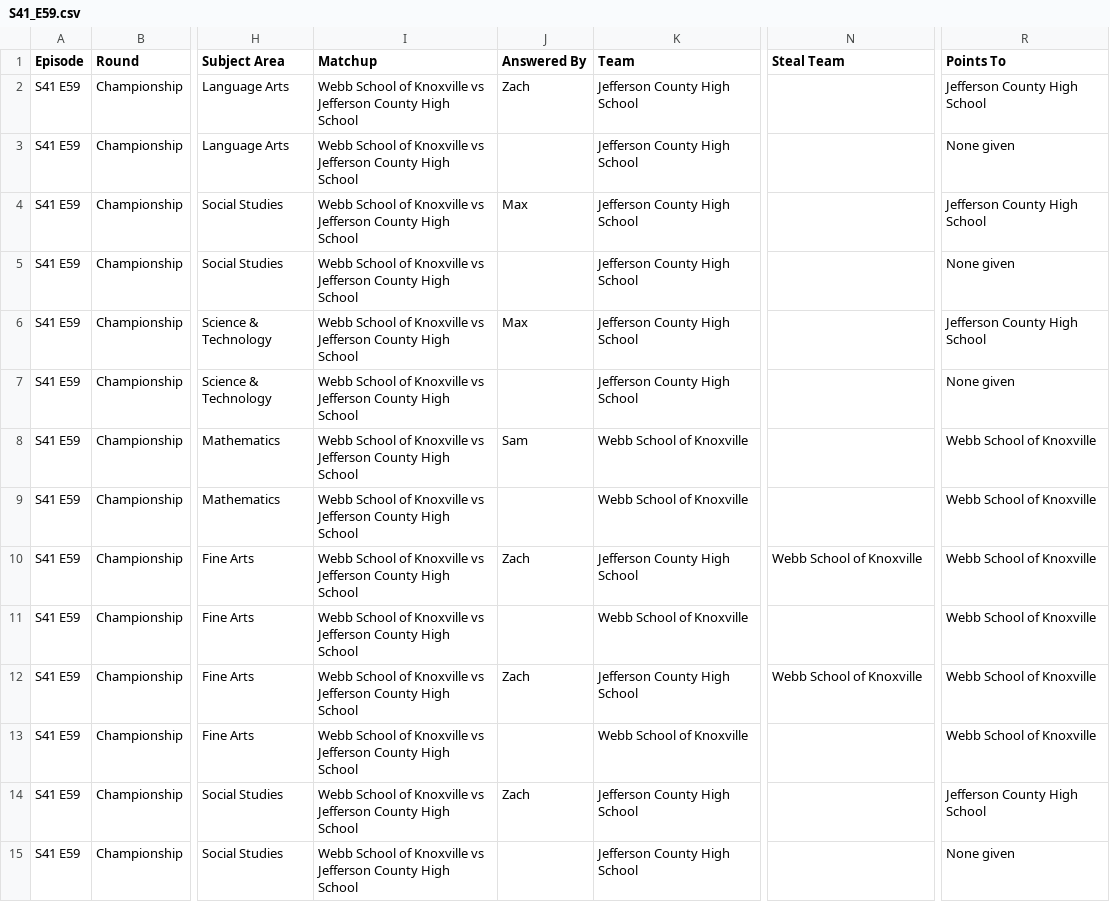
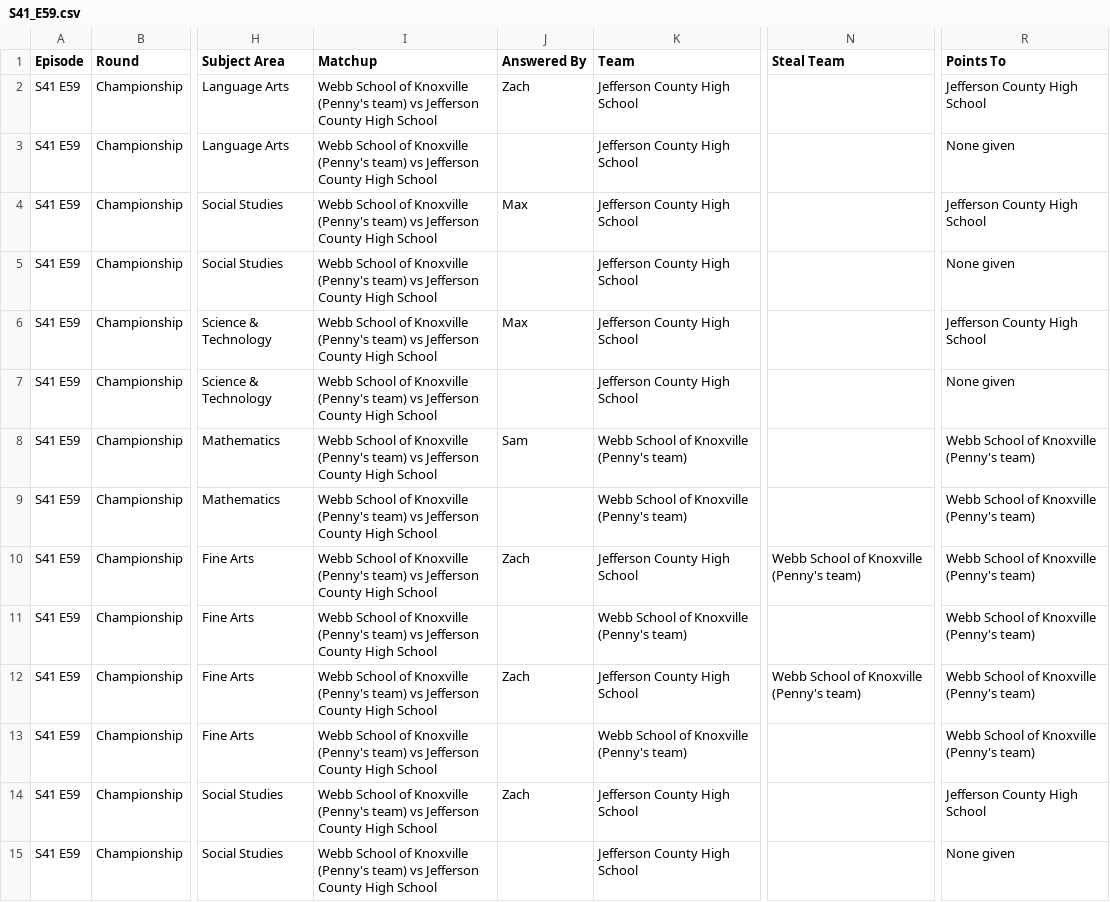
Before and after one commit to zademeeks-wq/scholars-bowl-episode-parser, a CSV file: data/csv/S41_E59.csv, drawn as a sheet; only a part is shown, gaps mark what is left out; the diff covers the shown part only; the diff names each change by its address in the sheet, - before the commit and + after, or states it on an @@ line.

```diff
--- a/data/csv/S41_E59.csv
+++ b/data/csv/S41_E59.csv
-I2:I15 (Matchup): …of Knoxville vs Jefferson…
+I2:I15 (Matchup): …of Knoxville (Penny's team) vs Jefferson…
-K8:K9 (Team): Webb School of Knoxville
+K8:K9 (Team): Webb School of Knoxville (Penny's team)
-R8:R13 (Points To): Webb School of Knoxville
+R8:R13 (Points To): Webb School of Knoxville (Penny's team)
-N10 (Steal Team): Webb School of Knoxville
+N10 (Steal Team): Webb School of Knoxville (Penny's team)
-K11 (Team): Webb School of Knoxville
+K11 (Team): Webb School of Knoxville (Penny's team)
-N12 (Steal Team): Webb School of Knoxville
+N12 (Steal Team): Webb School of Knoxville (Penny's team)
-K13 (Team): Webb School of Knoxville
+K13 (Team): Webb School of Knoxville (Penny's team)
```
Also changed, not shown: 119 edited cells elsewhere in this file, 6 other files.
